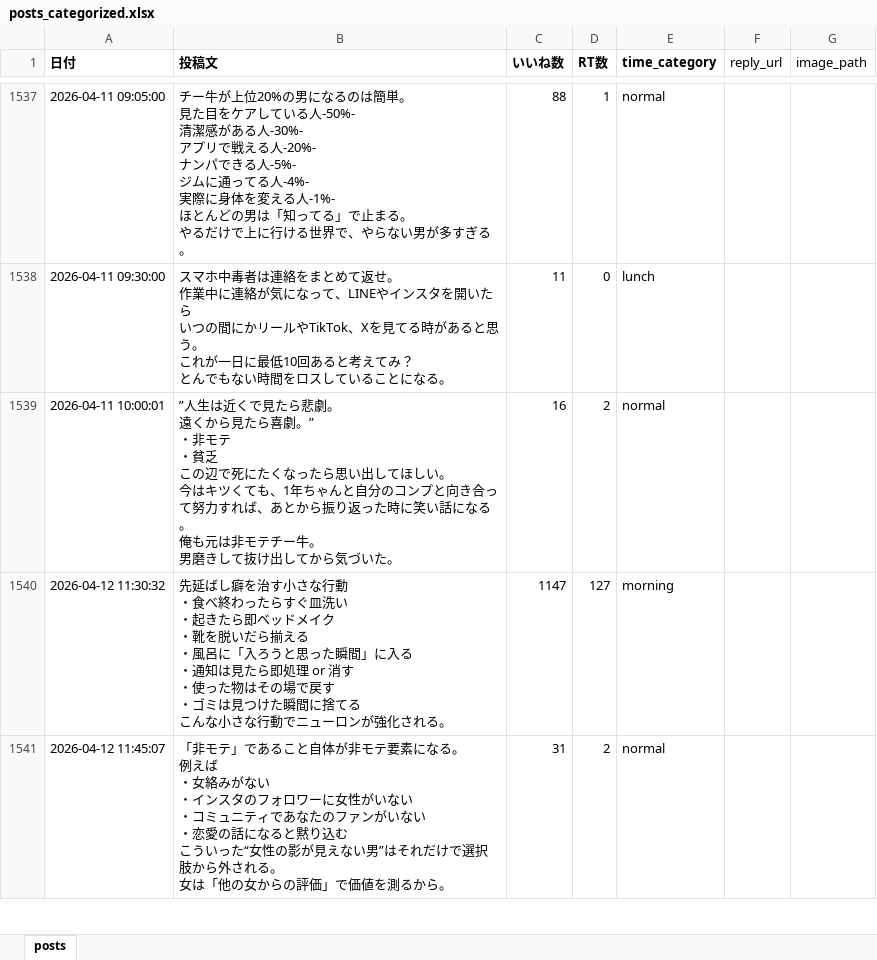
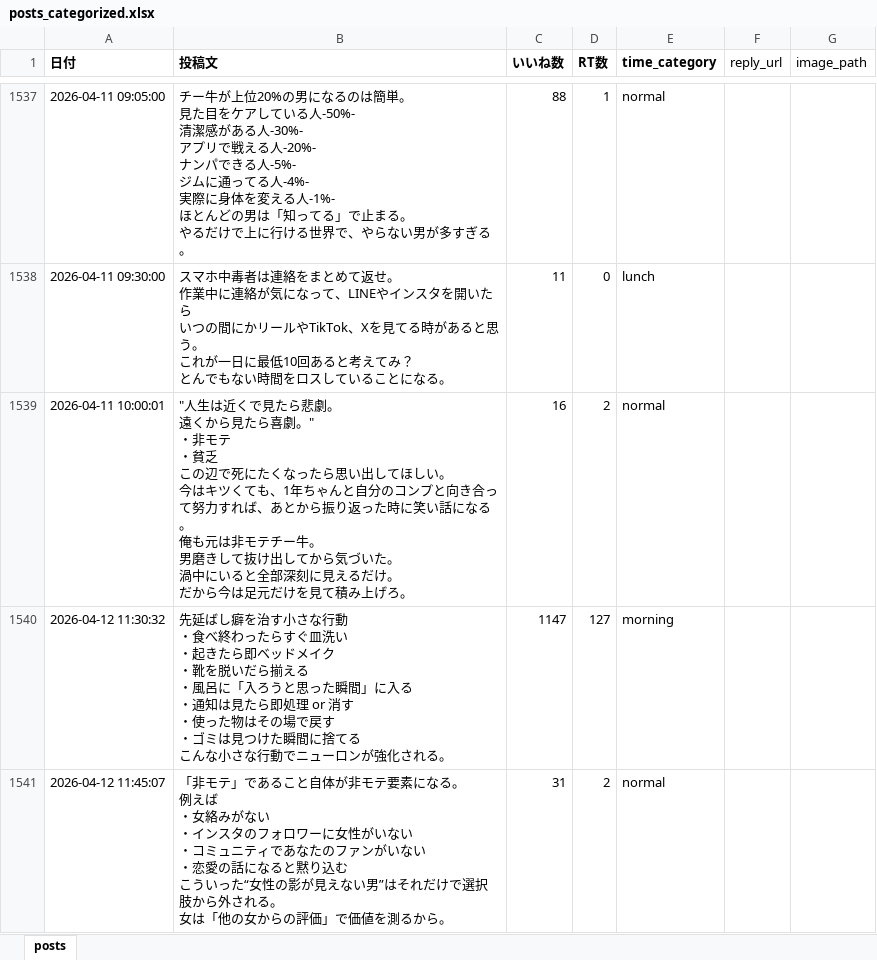
Before and after one commit to kotablog23-hub/sigma-auto-post, an Excel workbook: x_posts/posts_categorized.xlsx, sheet posts, drawn as a sheet; only a part is shown, gaps mark what is left out; values as stored, in another font and other column widths than the file's, no borders; ↵ is a line break in a cell; the diff names each change by its address in the sheet, - before the commit and + after, or states it on an @@ line.

Commit message:
fix: 人生は近くで見たら悲劇 本文末尾2行追記

```diff
--- a/x_posts/posts_categorized.xlsx (sheet posts)
+++ b/x_posts/posts_categorized.xlsx (sheet posts)
-B1539 (投稿文): ”人生は近くで見たら悲劇。 ↵ 遠くから見たら喜劇。” ↵ ・非モテ ↵ ・貧乏 ↵ この辺で死にたくなったら思い出してほしい。 ↵ 今はキツくても、1年ちゃんと自分のコンプと向き合って努力すれば、あとから振り返った時に笑い話になる。 ↵ 俺も元は非モテチー牛。 ↵ 男磨きして抜け出してから気づいた。
+B1539 (投稿文): "人生は近くで見たら悲劇。 ↵ 遠くから見たら喜劇。" ↵ ・非モテ ↵ ・貧乏 ↵ この辺で死にたくなったら思い出してほしい。 ↵ 今はキツくても、1年ちゃんと自分のコンプと向き合って努力すれば、あとから振り返った時に笑い話になる。 ↵ 俺も元は非モテチー牛。 ↵ 男磨きして抜け出してから気づいた。 ↵ 渦中にいると全部深刻に見えるだけ。 ↵ だから今は足元だけを見て積み上げろ。
```
